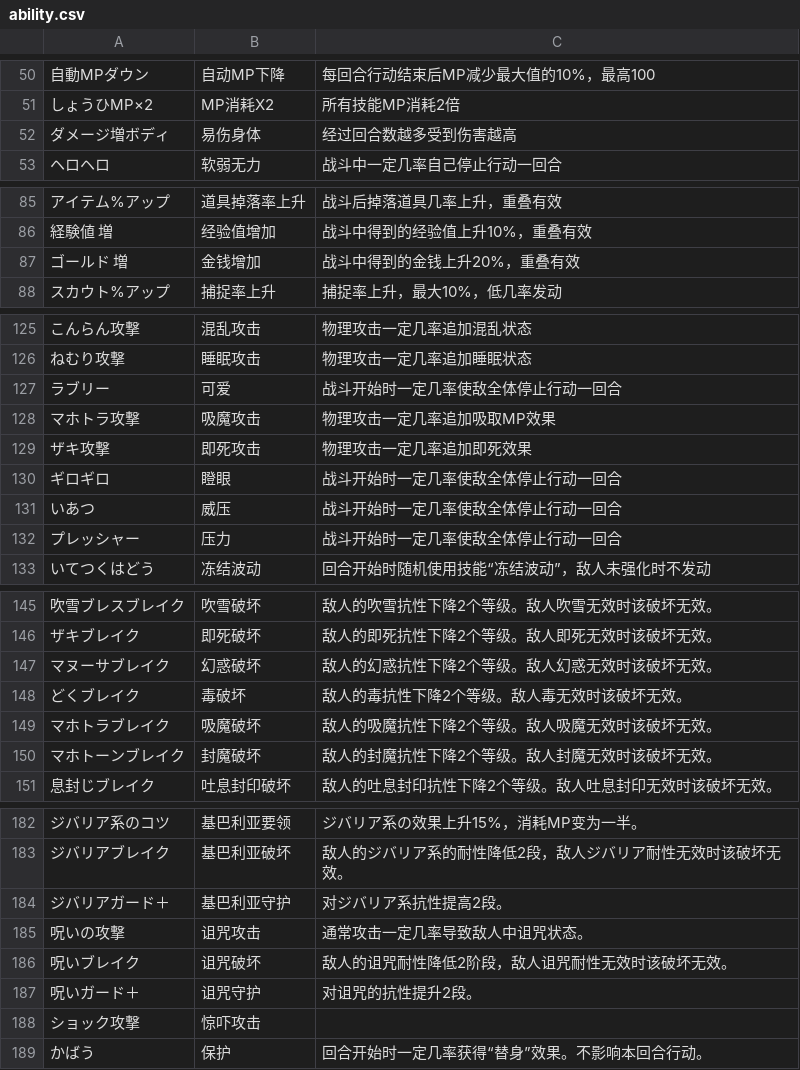
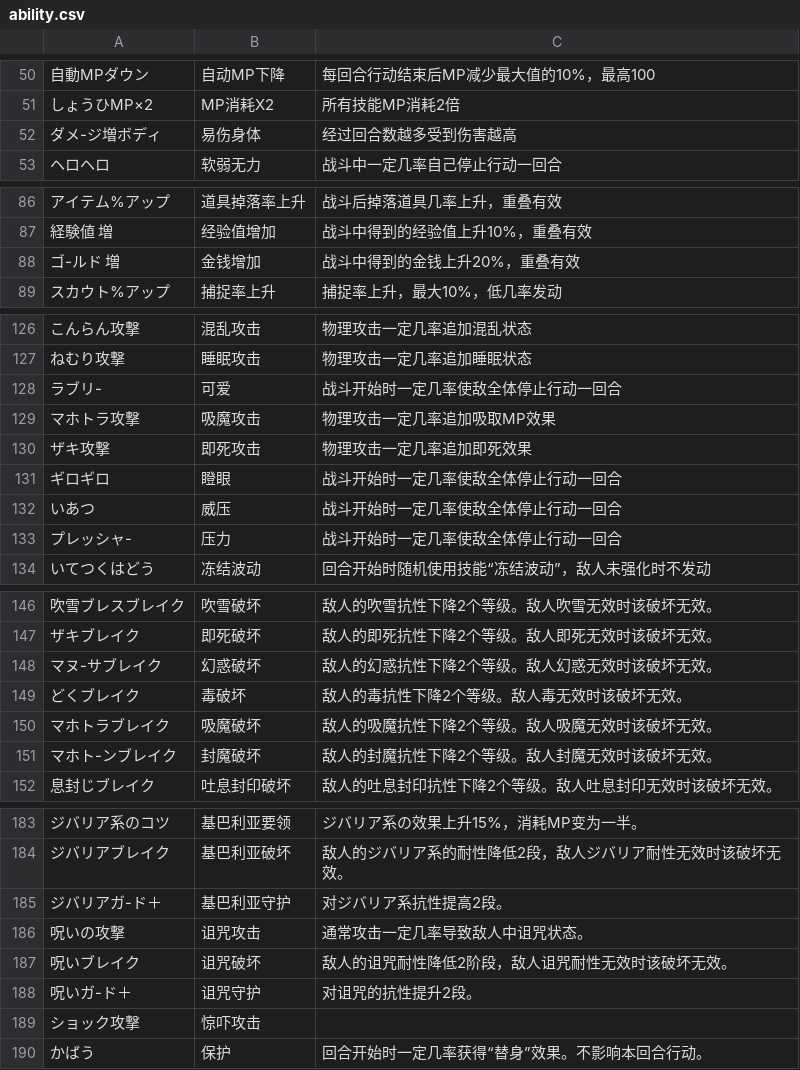
Before and after one commit to Jokery/localization, a CSV file: games/dqm2/dict/ability.csv, drawn as a sheet; only a part is shown, gaps mark what is left out; addresses are those after the commit; the diff covers the shown part only; the diff names each change by its address in the sheet, - before the commit and + after, or states it on an @@ line.

```diff
--- a/games/dqm2/dict/ability.csv
+++ b/games/dqm2/dict/ability.csv
-A52: ダメージ増ボディ
+A52: ダメ-ジ増ボディ
-A88: ゴールド 増
+A88: ゴ-ルド 増
-A128: ラブリー
+A128: ラブリ-
-A133: プレッシャー
+A133: プレッシャ-
-A148: マヌーサブレイク
+A148: マヌ-サブレイク
-A151: マホトーンブレイク
+A151: マホト-ンブレイク
-A185: ジバリアガード＋
+A185: ジバリアガ-ド＋
-A188: 呪いガード＋
+A188: 呪いガ-ド＋
```
Also changed, not shown: 1 added row and 23 edited cells elsewhere in this file, 3 other files.
